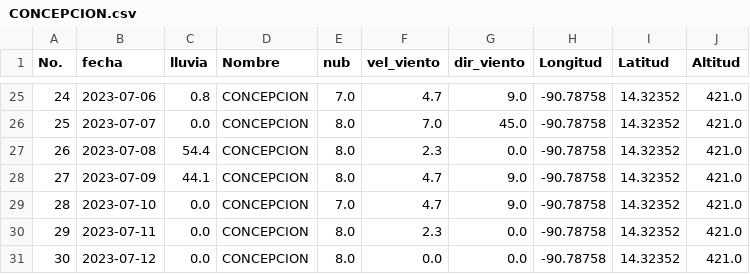
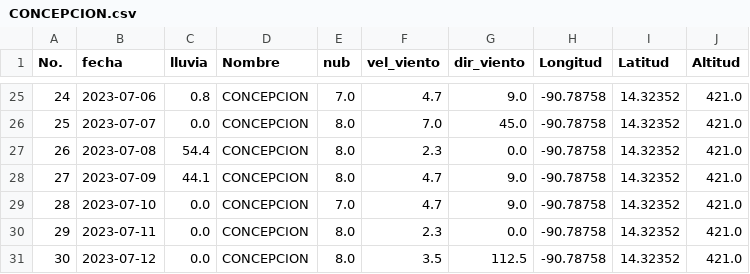
Before and after one commit to Climatologia-INSIVUMEH/monthly_data_by_station_csv, a CSV file: outputcsv/CONCEPCION.csv, drawn as a sheet; only a part is shown, gaps mark what is left out.

```diff
--- a/outputcsv/CONCEPCION.csv
+++ b/outputcsv/CONCEPCION.csv
@@ -30,2 +30,2 @@ No.,fecha,lluvia,Nombre,nub,vel_viento,dir_viento,Longitud,Latitud,Altitud
 29,2023-07-11,0.0,CONCEPCION,8.0,2.3,0.0,-90.78758,14.32352,421.0
-30,2023-07-12,0.0,CONCEPCION,8.0,0.0,0.0,-90.78758,14.32352,421.0
+30,2023-07-12,0.0,CONCEPCION,8.0,3.5,112.5,-90.78758,14.32352,421.0
```
Also changed, not shown: outputcsv/CHAMPERICO FEGUA.csv, outputcsv/FLORES AEROPUERTO.csv, 51 other files.
